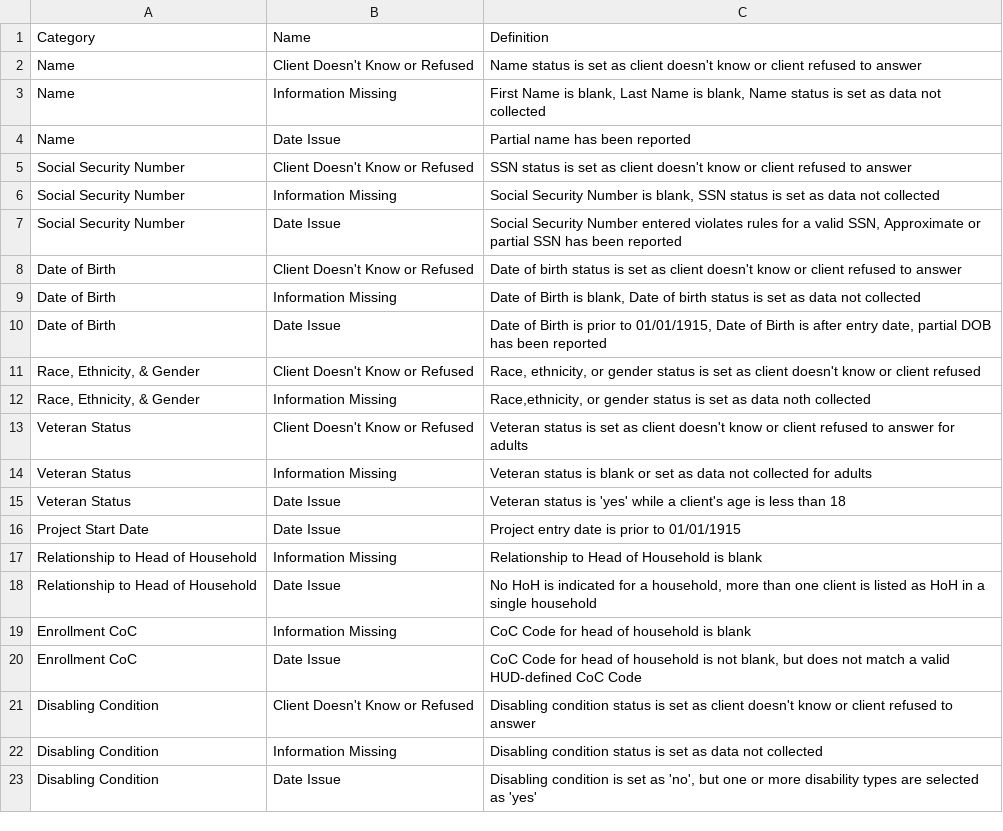
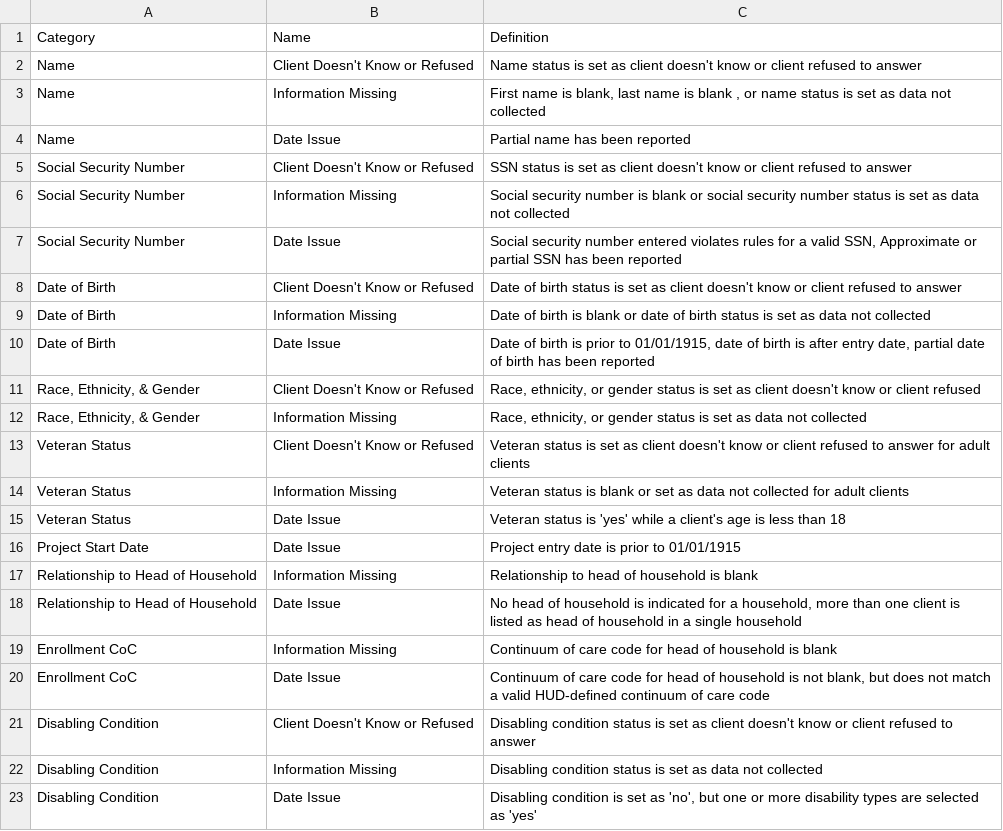
Before and after one commit to msinani-path/data_quality, a CSV file: DQ glossary.csv, drawn as a sheet; only a part is shown; the diff covers the shown part only.

```diff
--- a/DQ glossary.csv
+++ b/DQ glossary.csv
@@ -2,20 +2,20 @@ Category,Name,Definition
 Name,Client Doesn't Know or Refused,Name status is set as client doesn't know or client refused to answer
-Name,Information Missing,"First Name is blank, Last Name is blank,  Name status is set as data not collected"
+Name,Information Missing,"First name is blank, last name is blank , or name status is set as data not collected"
 Name,Date Issue,Partial name has been reported
 Social Security Number,Client Doesn't Know or Refused,SSN status is set as client doesn't know or client refused to answer
-Social Security Number,Information Missing,"Social Security Number is blank, SSN status is set as data not collected"
-Social Security Number,Date Issue,"Social Security Number entered violates rules for a valid SSN, Approximate  or partial SSN has been reported"
+Social Security Number,Information Missing,Social security number is blank or social security number status is set as data not collected
+Social Security Number,Date Issue,"Social security number entered violates rules for a valid SSN, Approximate  or partial SSN has been reported"
 Date of Birth,Client Doesn't Know or Refused,Date of birth status is set as client doesn't know or client refused to answer
-Date of Birth,Information Missing,"Date of Birth is blank, Date of birth status is set as data not collected"
-Date of Birth,Date Issue,"Date of Birth is prior to 01/01/1915, Date of Birth is after entry date, partial DOB has been reported"
+Date of Birth,Information Missing,Date of birth is blank or date of birth status is set as data not collected
+Date of Birth,Date Issue,"Date of birth is prior to 01/01/1915, date of birth is after entry date, partial date of birth has been reported"
 "Race, Ethnicity, & Gender",Client Doesn't Know or Refused,"Race, ethnicity, or gender status is set as client doesn't know or client refused"
-"Race, Ethnicity, & Gender",Information Missing,"Race,ethnicity, or gender status is set as data noth collected"
-Veteran Status,Client Doesn't Know or Refused,Veteran status is set as client doesn't know or client refused to answer for adults
-Veteran Status,Information Missing,Veteran status is blank or set as data not collected for adults
+"Race, Ethnicity, & Gender",Information Missing,"Race, ethnicity, or gender status is set as data not collected"
+Veteran Status,Client Doesn't Know or Refused,Veteran status is set as client doesn't know or client refused to answer for adult clients
+Veteran Status,Information Missing,Veteran status is blank or set as data not collected for adult clients
 Veteran Status,Date Issue,Veteran status is 'yes' while a client's age is less than 18
 Project Start Date,Date Issue,Project entry date is prior to 01/01/1915
-Relationship to Head of Household,Information Missing,Relationship to Head of Household is blank
-Relationship to Head of Household,Date Issue,"No HoH is indicated for a household, more than one client is listed as HoH in a single household"
-Enrollment CoC,Information Missing,CoC Code for head of household is blank
-Enrollment CoC,Date Issue,"CoC Code for head of household is not blank, but does not match a valid HUD-defined CoC Code"
+Relationship to Head of Household,Information Missing,Relationship to head of household is blank
+Relationship to Head of Household,Date Issue,"No head of household is indicated for a household, more than one client is listed as head of household in a single household"
+Enrollment CoC,Information Missing,Continuum of care code for head of household is blank
+Enrollment CoC,Date Issue,"Continuum of care code for head of household is not blank, but does not match a valid HUD-defined continuum of care code"
 Disabling Condition,Client Doesn't Know or Refused,Disabling condition status is set as client doesn't know or client refused to answer
```
Also changed, not shown: 8 edited cells elsewhere in this file, 5 other files.
